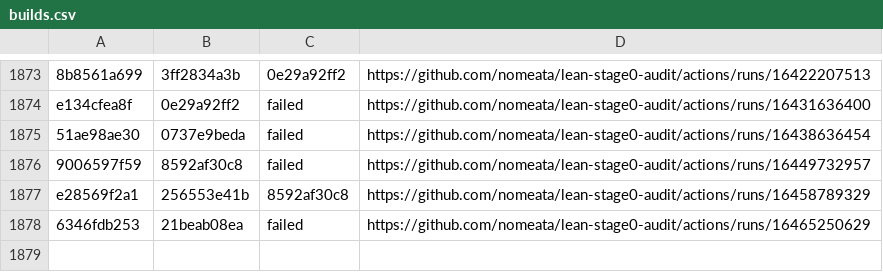
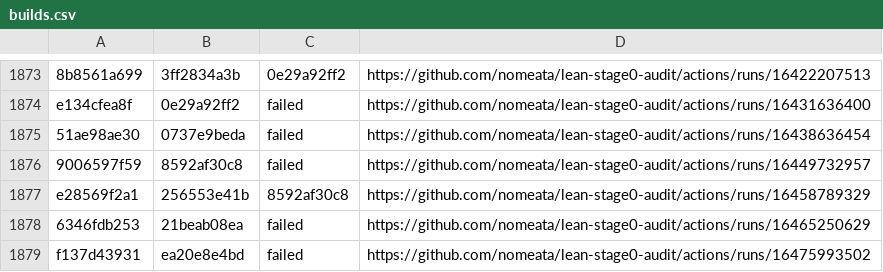
Before and after one commit to nomeata/lean-stage0-audit, a CSV file: builds.csv, drawn as a sheet; only a part is shown, gaps mark what is left out; the diff names each change by its address in the sheet, - before the commit and + after, or states it on an @@ line.

```diff
--- a/builds.csv
+++ b/builds.csv
+row 1879: f137d43931 | ea20e8e4bd | failed | https://github.com/nomeata/lean-stage0-audit/actions/runs/16475993502
```
Also changed, not shown: repo-digest.csv, 1 other file.
